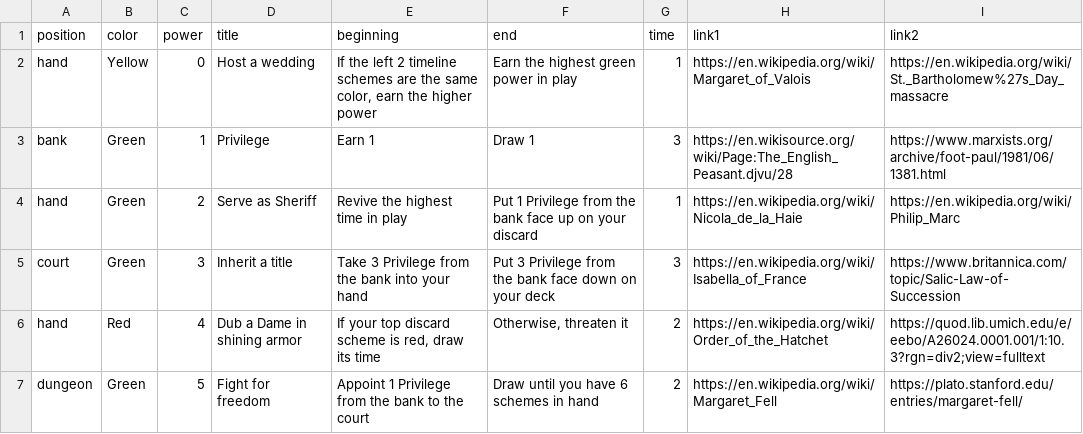
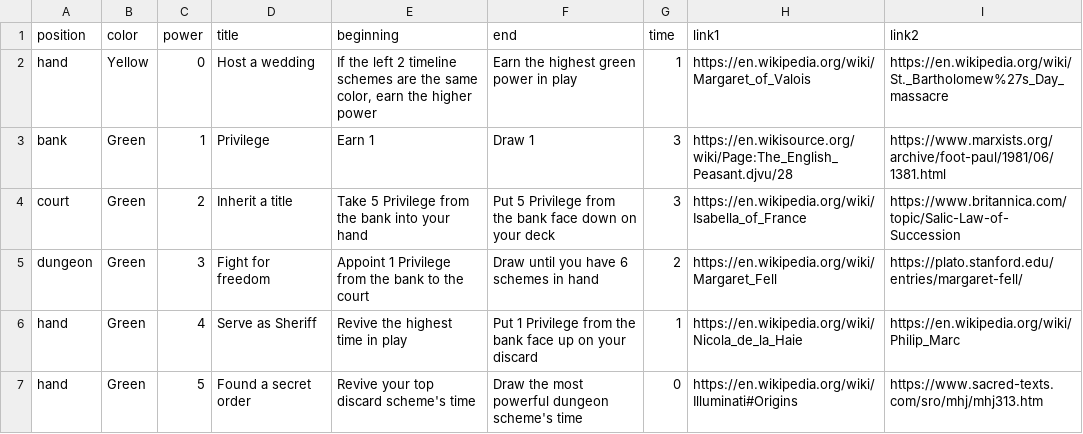
Before and after one commit to davidystephenson/empress, a CSV file: plots.csv, drawn as a sheet; only a part is shown; the diff covers the shown part only.

Commit message:
Move deck and discard

```diff
--- a/plots.csv
+++ b/plots.csv
@@ -3,5 +3,5 @@ hand,Yellow,0,Host a wedding,"If the left 2 timeline schemes are the same color,
 bank,Green,1,Privilege,Earn 1,Draw 1,3,https://en.wikisource.org/wiki/Page:The_English_Peasant.djvu/28,https://www.marxists.org/archive/foot-paul/1981/06/1381.html
-hand,Green,2,Serve as Sheriff,Revive the highest time in play,Put 1 Privilege from the bank face up on your discard,1,https://en.wikipedia.org/wiki/Nicola_de_la_Haie,https://en.wikipedia.org/wiki/Philip_Marc
-court,Green,3,Inherit a title,Take 3 Privilege from the bank into your hand,Put 3 Privilege from the bank face down on your deck,3,https://en.wikipedia.org/wiki/Isabella_of_France,https://www.britannica.com/topic/Salic-Law-of-Succession
-hand,Red,4,Dub a Dame in shining armor,"If your top discard scheme is red, draw its time","Otherwise, threaten it",2,https://en.wikipedia.org/wiki/Order_of_the_Hatchet,https://quod.lib.umich.edu/e/eebo/A26024.0001.001/1:10.3?rgn=div2;view=fulltext
-dungeon,Green,5,Fight for freedom,Appoint 1 Privilege from the bank to the court,Draw until you have 6 schemes in hand,2,https://en.wikipedia.org/wiki/Margaret_Fell,https://plato.stanford.edu/entries/margaret-fell/
+court,Green,2,Inherit a title,Take 5 Privilege from the bank into your hand,Put 5 Privilege from the bank face down on your deck,3,https://en.wikipedia.org/wiki/Isabella_of_France,https://www.britannica.com/topic/Salic-Law-of-Succession
+dungeon,Green,3,Fight for freedom,Appoint 1 Privilege from the bank to the court,Draw until you have 6 schemes in hand,2,https://en.wikipedia.org/wiki/Margaret_Fell,https://plato.stanford.edu/entries/margaret-fell/
+hand,Green,4,Serve as Sheriff,Revive the highest time in play,Put 1 Privilege from the bank face up on your discard,1,https://en.wikipedia.org/wiki/Nicola_de_la_Haie,https://en.wikipedia.org/wiki/Philip_Marc
+hand,Green,5,Found a secret order,Revive your top discard scheme's time,Draw the most powerful dungeon scheme's time,0,https://en.wikipedia.org/wiki/Illuminati#Origins,https://www.sacred-texts.com/sro/mhj/mhj313.htm
```
Also changed, not shown: 70 edited cells elsewhere in this file, 6 other files.
